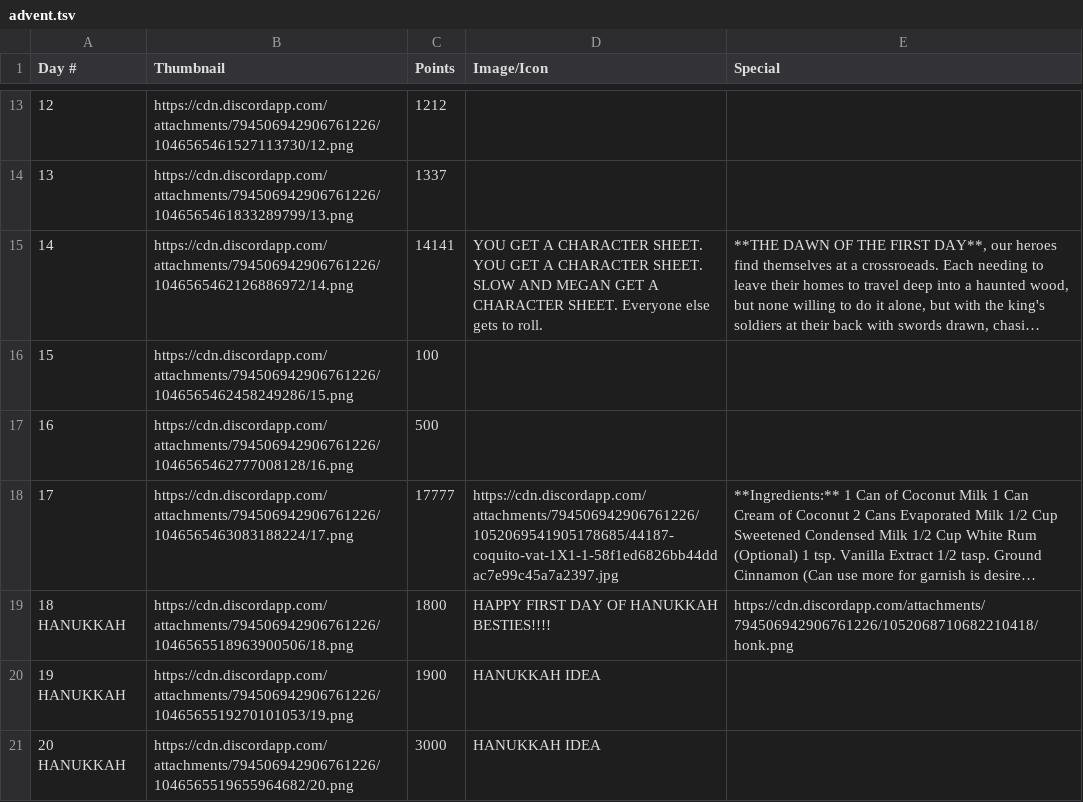
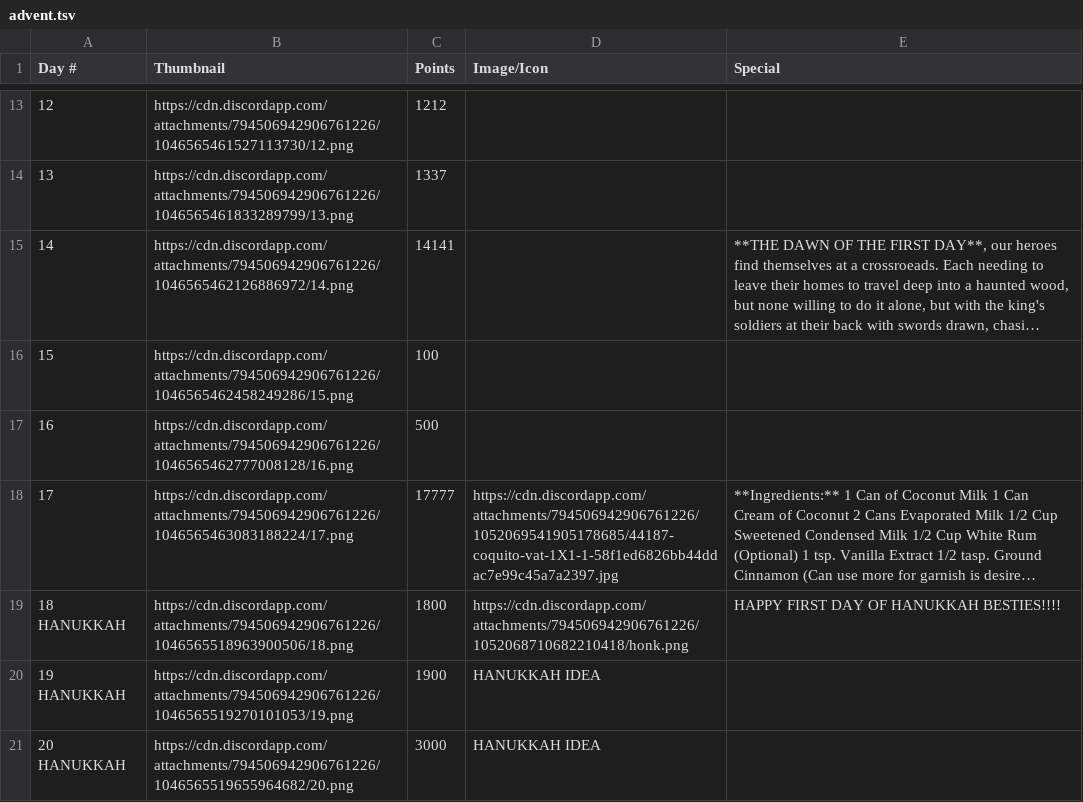
Before and after one commit to badfic/phil-bot-java, a TSV file: src/main/resources/advent.tsv, drawn as a sheet; only a part is shown, gaps mark what is left out; long unchanged cells end in …; the diff names each change by its address in the sheet, - before the commit and + after, or states it on an @@ line.

Commit message:
December 18 advent fixes (#119)

```diff
--- a/src/main/resources/advent.tsv
+++ b/src/main/resources/advent.tsv
-D15 (Image/Icon): YOU GET A CHARACTER SHEET. YOU GET A CHARACTER SHEET. SLOW AND MEGAN GET A CHARACTER SHEET. Everyone else gets to roll.
+D15 (Image/Icon): (empty)
-D19 (Image/Icon): HAPPY FIRST DAY OF HANUKKAH BESTIES!!!!
+D19 (Image/Icon): https://cdn.discordapp.com/attachments/794506942906761226/1052068710682210418/honk.png
-E19 (Special): https://cdn.discordapp.com/attachments/794506942906761226/1052068710682210418/honk.png
+E19 (Special): HAPPY FIRST DAY OF HANUKKAH BESTIES!!!!
```
